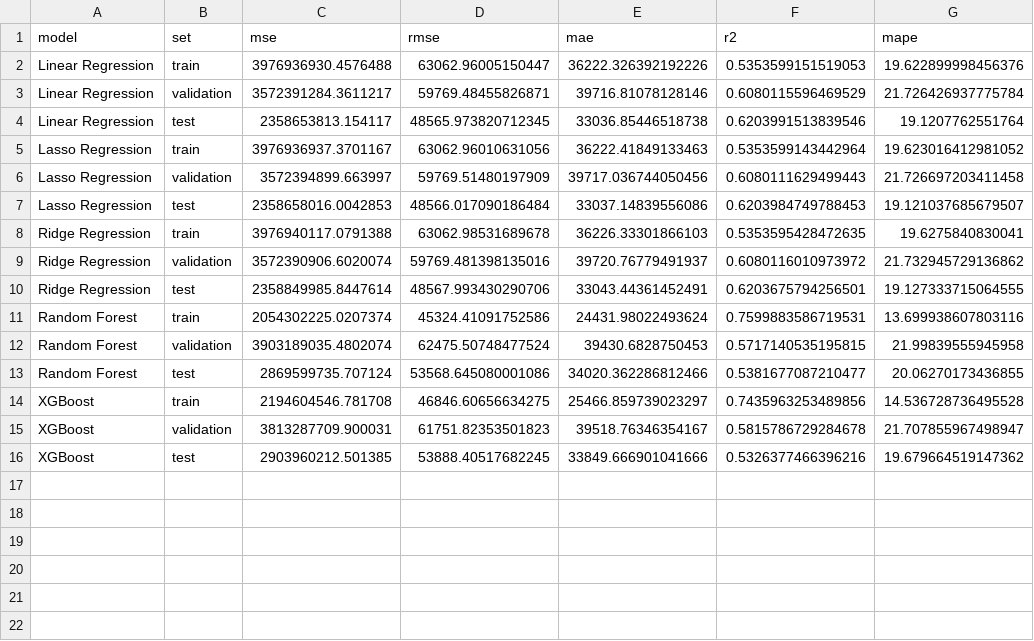
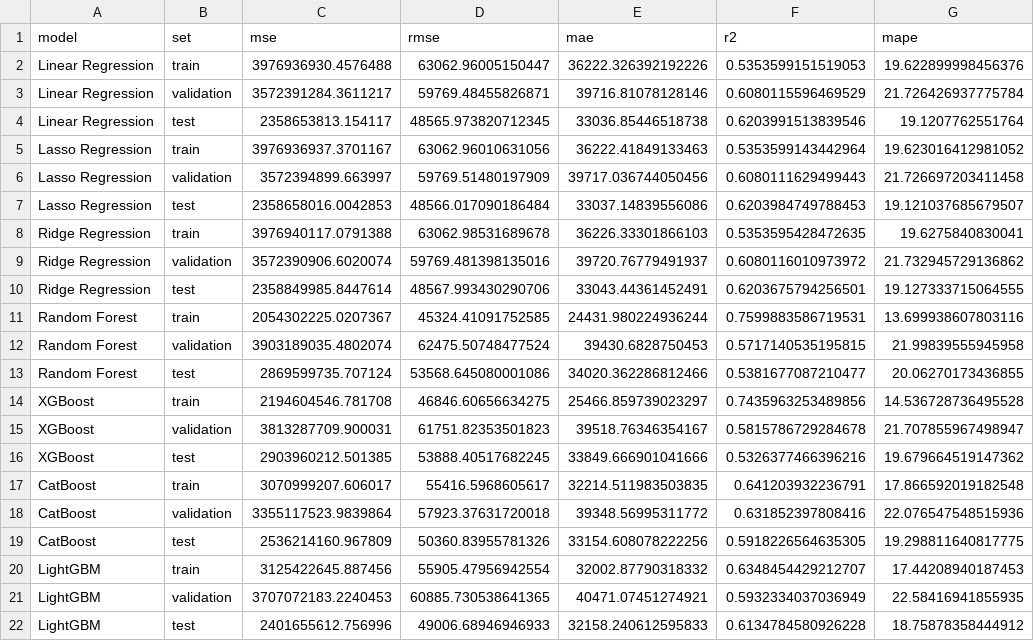
Before and after one commit to Diplomado-UDD/tasacion-portal, a CSV file: outputs/data/model_results.csv, drawn as a sheet.

Commit message:
refactor: change models to add Catboost and Lightgbm

```diff
--- a/outputs/data/model_results.csv
+++ b/outputs/data/model_results.csv
@@ -10,3 +10,3 @@ Ridge Regression,validation,3572390906.6020074,59769.481398135016,39720.76779491
 Ridge Regression,test,2358849985.8447614,48567.993430290706,33043.44361452491,0.6203675794256501,19.127333715064555
-Random Forest,train,2054302225.0207374,45324.41091752586,24431.98022493624,0.7599883586719531,13.699938607803116
+Random Forest,train,2054302225.0207367,45324.41091752585,24431.980224936244,0.7599883586719531,13.699938607803116
 Random Forest,validation,3903189035.4802074,62475.50748477524,39430.6828750453,0.5717140535195815,21.99839555945958
@@ -16 +16,7 @@ XGBoost,validation,3813287709.900031,61751.82353501823,39518.76346354167,0.58157
 XGBoost,test,2903960212.501385,53888.40517682245,33849.666901041666,0.5326377466396216,19.679664519147362
+CatBoost,train,3070999207.606017,55416.5968605617,32214.511983503835,0.641203932236791,17.866592019182548
+CatBoost,validation,3355117523.9839864,57923.37631720018,39348.56995311772,0.631852397808416,22.076547548515936
+CatBoost,test,2536214160.967809,50360.83955781326,33154.608078222256,0.5918226564635305,19.298811640817775
+LightGBM,train,3125422645.887456,55905.47956942554,32002.87790318332,0.6348454429212707,17.44208940187453
+LightGBM,validation,3707072183.2240453,60885.730538641365,40471.07451274921,0.5932334037036949,22.58416941855935
+LightGBM,test,2401655612.756996,49006.68946946933,32158.240612595833,0.6134784580926228,18.75878358444912
```
Also changed, not shown: 6 other files.
